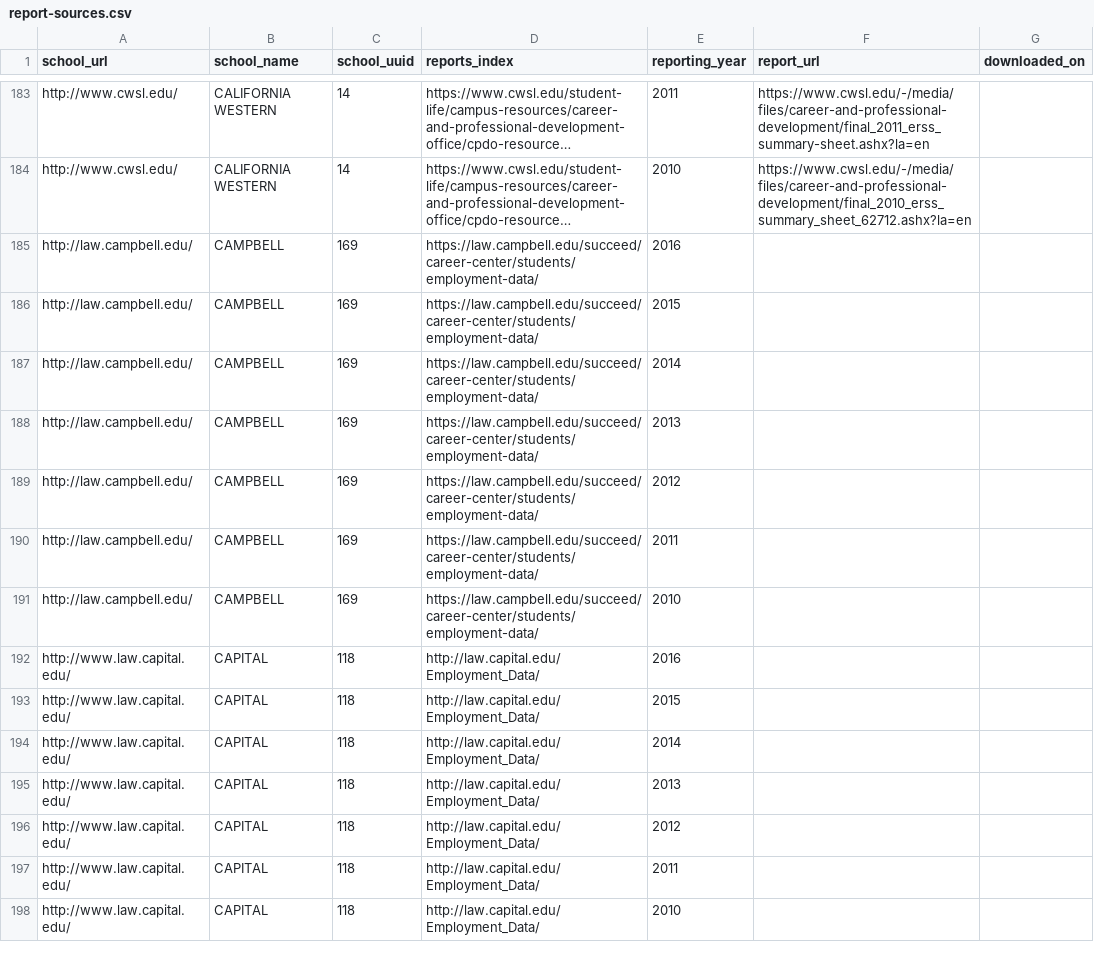
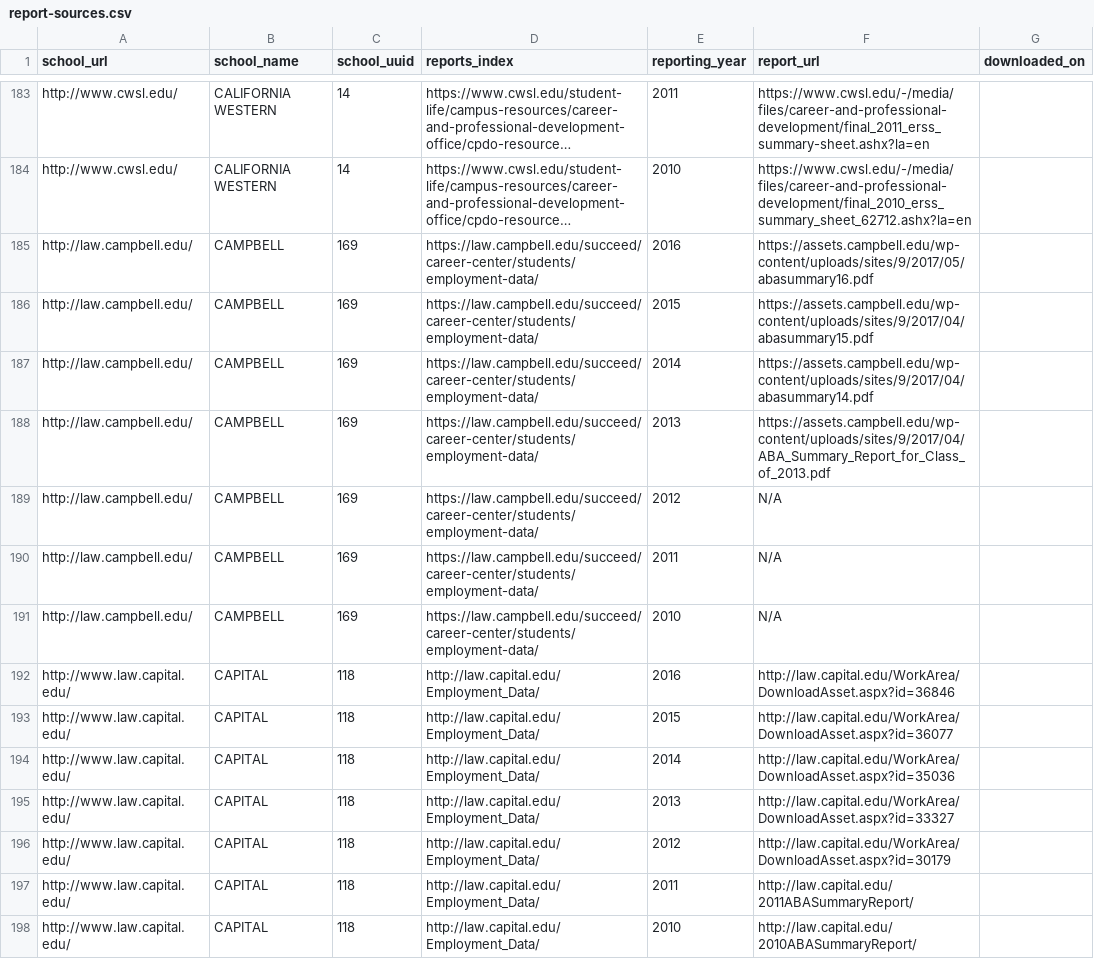
Before and after one commit to data-creative/aba-employment-summary-reports-archive, a CSV file: school-hosted/report-sources.csv, drawn as a sheet; only a part is shown, gaps mark what is left out; long unchanged cells end in …; the diff covers the shown part only; the diff names each change by its address in the sheet, - before the commit and + after, or states it on an @@ line.

Commit message:
Update report sources

```diff
--- a/school-hosted/report-sources.csv
+++ b/school-hosted/report-sources.csv
-F185 (report_url): (empty)
+F185 (report_url): https://assets.campbell.edu/wp-content/uploads/sites/9/2017/05/abasummary16.pdf
-F186 (report_url): (empty)
+F186 (report_url): https://assets.campbell.edu/wp-content/uploads/sites/9/2017/04/abasummary15.pdf
-F187 (report_url): (empty)
+F187 (report_url): https://assets.campbell.edu/wp-content/uploads/sites/9/2017/04/abasummary14.pdf
-F188 (report_url): (empty)
+F188 (report_url): https://assets.campbell.edu/wp-content/uploads/sites/9/2017/04/ABA_Summary_Report_for_Class_of_2013.pdf
-F189:F191 (report_url): (empty)
+F189:F191 (report_url): N/A
-F192 (report_url): (empty)
+F192 (report_url): http://law.capital.edu/WorkArea/DownloadAsset.aspx?id=36846
-F193 (report_url): (empty)
+F193 (report_url): http://law.capital.edu/WorkArea/DownloadAsset.aspx?id=36077
-F194 (report_url): (empty)
+F194 (report_url): http://law.capital.edu/WorkArea/DownloadAsset.aspx?id=35036
-F195 (report_url): (empty)
+F195 (report_url): http://law.capital.edu/WorkArea/DownloadAsset.aspx?id=33327
-F196 (report_url): (empty)
+F196 (report_url): http://law.capital.edu/WorkArea/DownloadAsset.aspx?id=30179
-F197 (report_url): (empty)
+F197 (report_url): http://law.capital.edu/2011ABASummaryReport/
-F198 (report_url): (empty)
+F198 (report_url): http://law.capital.edu/2010ABASummaryReport/
```
Also changed, not shown: 7 removed rows and 49 edited cells elsewhere in this file.
